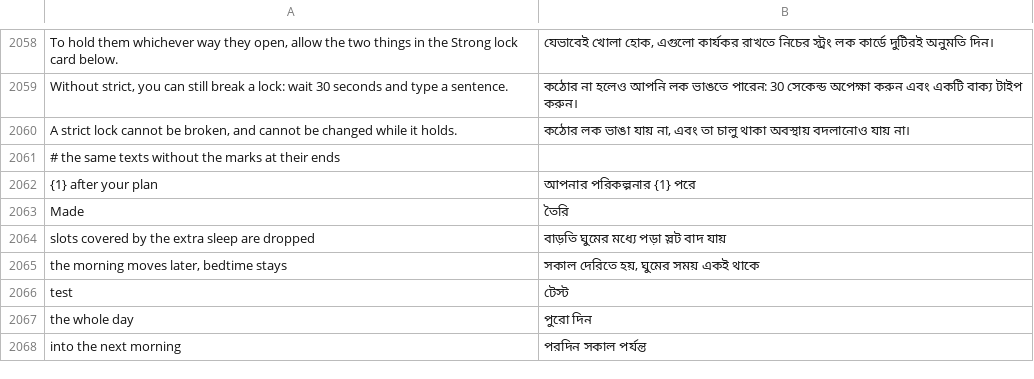
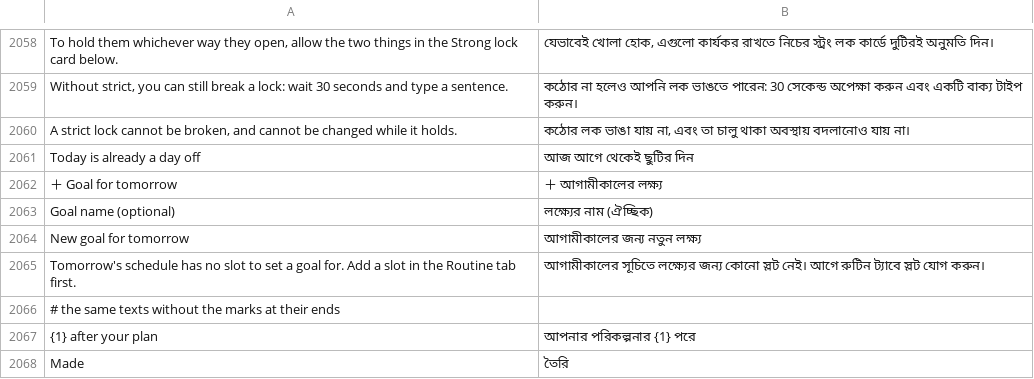
Before and after one commit to codeavirata/Dinacharya-Launcher, a TSV file: app/src/main/assets/lang/bn.tsv, drawn as a sheet; only a part is shown, gaps mark what is left out; the shorter side is filled out with more unchanged rows.

```diff
--- a/app/src/main/assets/lang/bn.tsv
+++ b/app/src/main/assets/lang/bn.tsv
@@ -2060,2 +2060,7 @@ Without strict, you can still break a lock: wait 30 seconds and type a sentence.
 A strict lock cannot be broken, and cannot be changed while it holds.	কঠোর লক ভাঙা যায় না, এবং তা চালু থাকা অবস্থায় বদলানোও যায় না।
+Today is already a day off	আজ আগে থেকেই ছুটির দিন
+＋  Goal for tomorrow	＋  আগামীকালের লক্ষ্য
+Goal name (optional)	লক্ষ্যের নাম (ঐচ্ছিক)
+New goal for tomorrow	আগামীকালের জন্য নতুন লক্ষ্য
+Tomorrow's schedule has no slot to set a goal for. Add a slot in the Routine tab first.	আগামীকালের সূচিতে লক্ষ্যের জন্য কোনো স্লট নেই। আগে রুটিন ট্যাবে স্লট যোগ করুন।
 # the same texts without the marks at their ends
```
Also changed, not shown: app/src/main/assets/lang/gu.tsv, app/src/main/assets/lang/hi.tsv, 24 other files.
